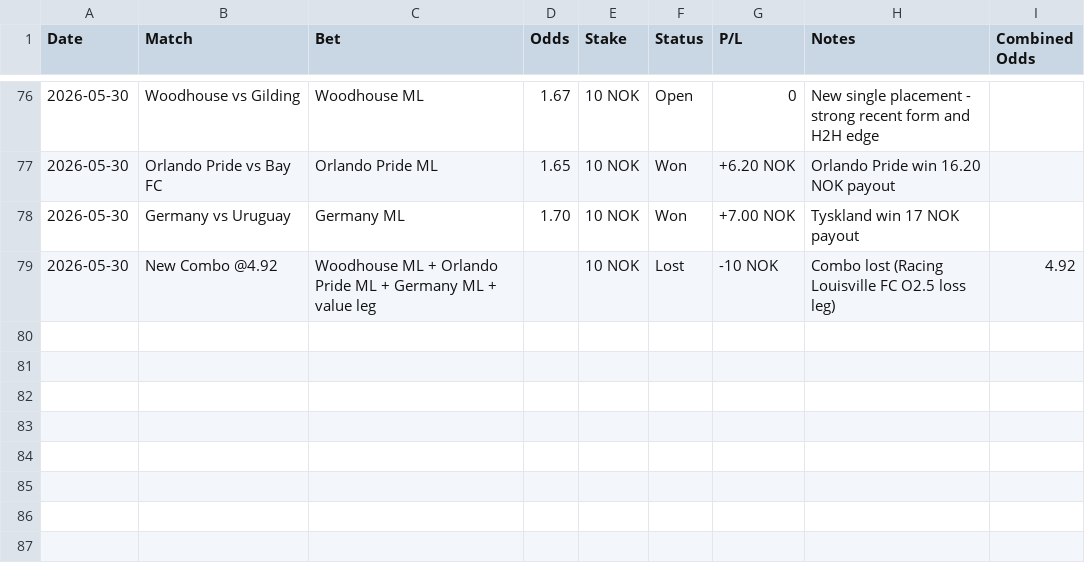
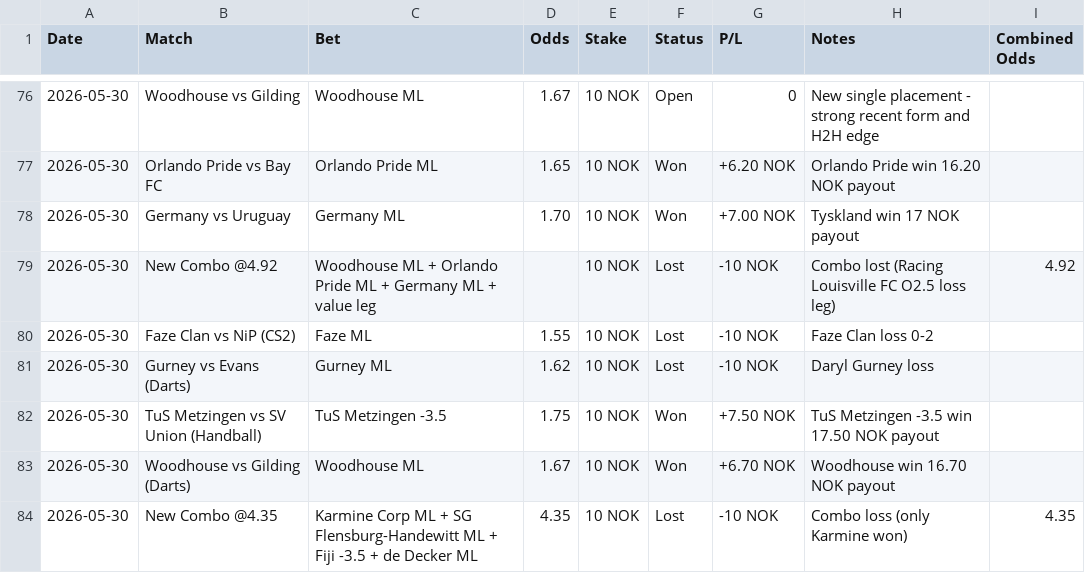
Before and after one commit to SimSalabimse/grok-norsktipping-V2, a CSV file: bet-log.csv, drawn as a sheet; only a part is shown, gaps mark what is left out.

Commit message:
Updated bet-log.csv with all user-provided 30/05 results and placed bets (Faze loss, Gurney loss, TuS -3.5 win, Woodhouse win, Combo @4.35 loss, and recommendations as Open). Ensured 9-column format, blank lines between dates, and exact notes/P/L from user input. SHA verified.

```diff
--- a/bet-log.csv
+++ b/bet-log.csv
@@ -79 +79,6 @@ Date,Match,Bet,Odds,Stake,Status,P/L,Notes,Combined Odds
 2026-05-30,New Combo @4.92,Woodhouse ML + Orlando Pride ML + Germany ML + value leg,,10 NOK,Lost,-10 NOK,"Combo lost (Racing Louisville FC O2.5 loss leg)",4.92
+2026-05-30,Faze Clan vs NiP (CS2),Faze ML,1.55,10 NOK,Lost,-10 NOK,"Faze Clan loss 0-2",
+2026-05-30,Gurney vs Evans (Darts),Gurney ML,1.62,10 NOK,Lost,-10 NOK,"Daryl Gurney loss",
+2026-05-30,TuS Metzingen vs SV Union (Handball),TuS Metzingen -3.5,1.75,10 NOK,Won,+7.50 NOK,"TuS Metzingen -3.5 win 17.50 NOK payout",
+2026-05-30,Woodhouse vs Gilding (Darts),Woodhouse ML,1.67,10 NOK,Won,+6.70 NOK,"Woodhouse win 16.70 NOK payout",
+2026-05-30,New Combo @4.35,Karmine Corp ML + SG Flensburg-Handewitt ML + Fiji -3.5 + de Decker ML,4.35,10 NOK,Lost,-10 NOK,"Combo loss (only Karmine won)",4.35
```
